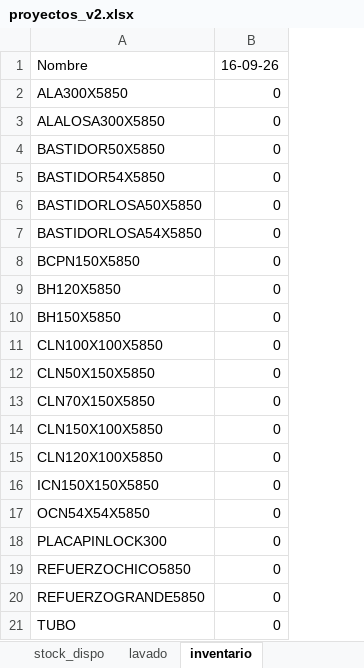
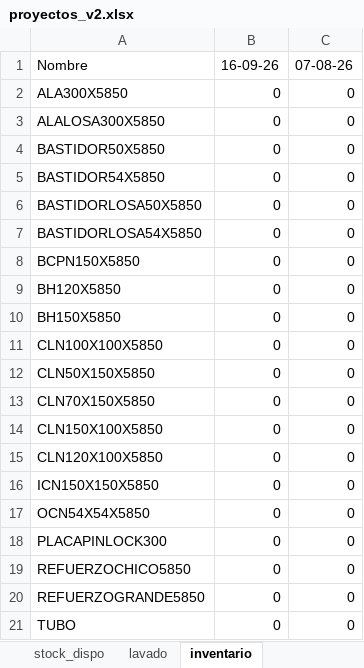
Before and after one commit to c-izquierdo/Produccion, an Excel workbook: proyectos_v2.xlsx, sheet inventario, drawn as a sheet; values as stored, in another font and other column widths than the file's, no borders; the diff names each change by its address in the sheet, - before the commit and + after, or states it on an @@ line.

Commit message:
Actualización desde Streamlit

```diff
--- a/proyectos_v2.xlsx (sheet inventario)
+++ b/proyectos_v2.xlsx (sheet inventario)
+column C, rows 1-21: 07-08-26 | 0 | 0 | 0 | 0 | 0 | 0 | 0 | 0 | 0 | 0 | 0 | 0 | 0 | 0 | 0 | 0 | 0 | 0 | 0 | 0
```
